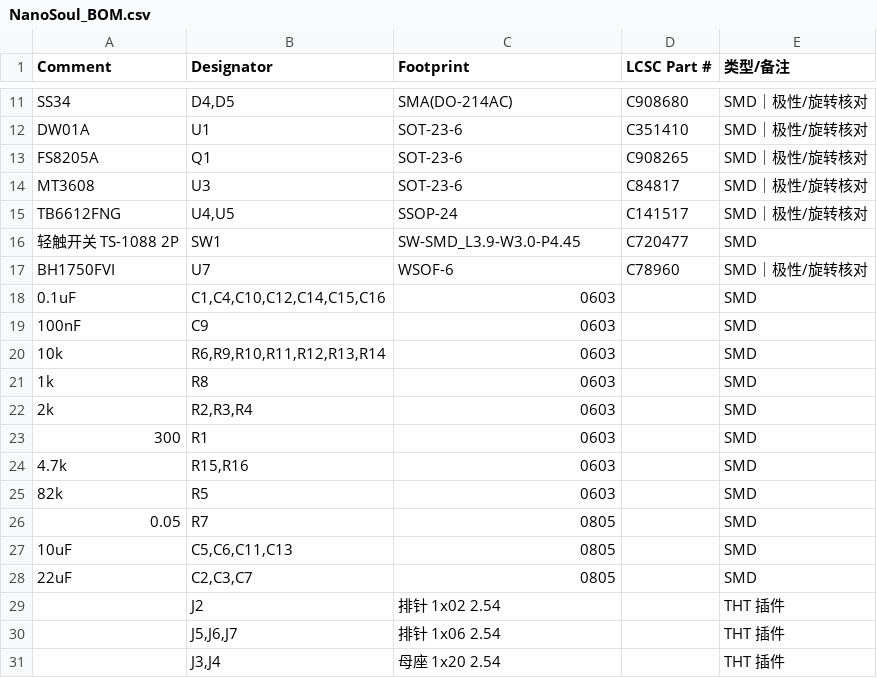
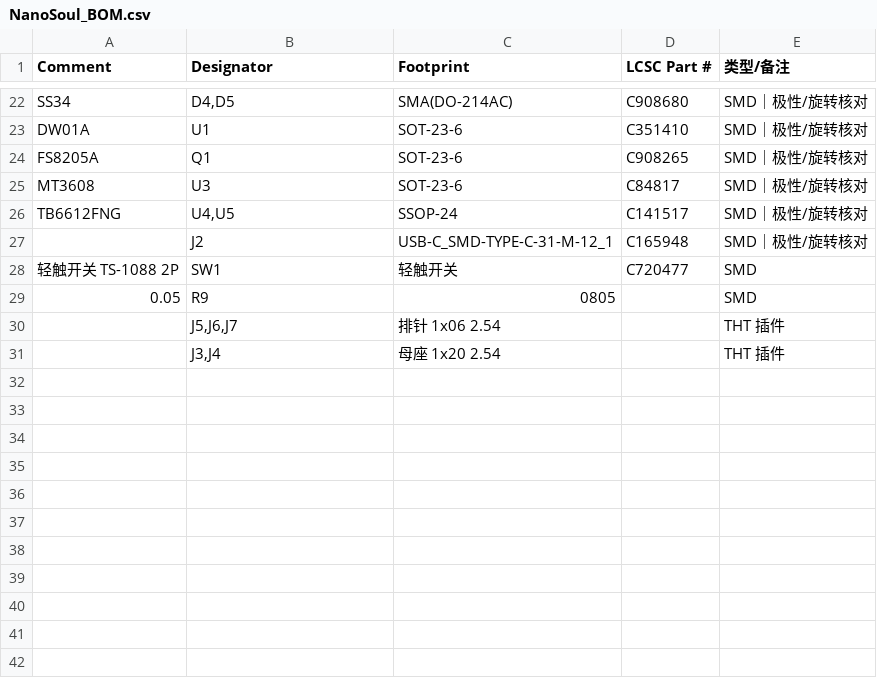
Before and after one commit to kanuba0814/NanoSoul, a CSV file: pcb/output/fab/NanoSoul_BOM.csv, drawn as a sheet; only a part is shown, gaps mark what is left out; the diff covers the shown part only.

```diff
--- a/pcb/output/fab/NanoSoul_BOM.csv
+++ b/pcb/output/fab/NanoSoul_BOM.csv
@@ -15,16 +26,5 @@ MT3608,U3,SOT-23-6,C84817,SMD｜极性/旋转核对
 TB6612FNG,"U4,U5",SSOP-24,C141517,SMD｜极性/旋转核对
-轻触开关 TS-1088 2P,SW1,SW-SMD_L3.9-W3.0-P4.45,C720477,SMD
-BH1750FVI,U7,WSOF-6,C78960,SMD｜极性/旋转核对
-0.1uF,"C1,C4,C10,C12,C14,C15,C16",0603,,SMD
-100nF,C9,0603,,SMD
-10k,"R6,R9,R10,R11,R12,R13,R14",0603,,SMD
-1k,R8,0603,,SMD
-2k,"R2,R3,R4",0603,,SMD
-300,R1,0603,,SMD
-4.7k,"R15,R16",0603,,SMD
-82k,R5,0603,,SMD
-0.05,R7,0805,,SMD
-10uF,"C5,C6,C11,C13",0805,,SMD
-22uF,"C2,C3,C7",0805,,SMD
-,J2,排针 1x02 2.54,,THT 插件
+,J2,USB-C_SMD-TYPE-C-31-M-12_1,C165948,SMD｜极性/旋转核对
+轻触开关 TS-1088 2P,SW1,轻触开关,C720477,SMD
+0.05,R9,0805,,SMD
 ,"J5,J6,J7",排针 1x06 2.54,,THT 插件
```
Also changed, not shown: 11 added rows and 2 edited cells elsewhere in this file, pcb/output/fab/NanoSoul_CPL.csv, 55 other files.
